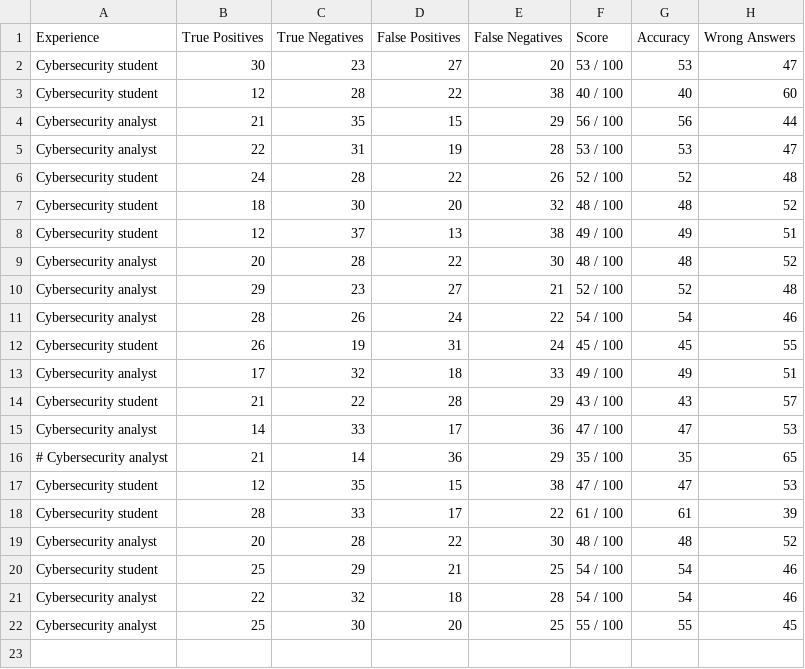
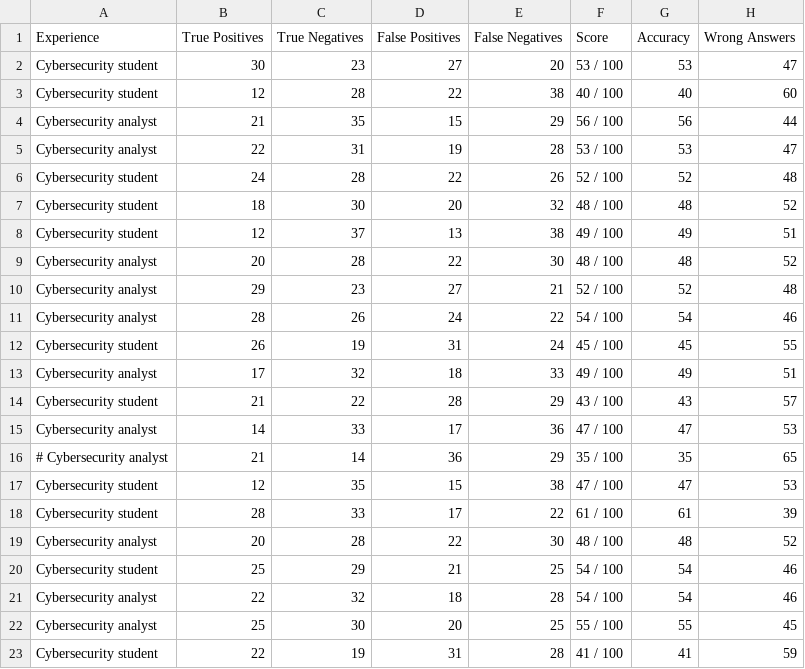
Before and after one commit to zuza571/AI-Generated-CTI, a CSV file: survey/survey_scores.csv, drawn as a sheet; the diff names each change by its address in the sheet, - before the commit and + after, or states it on an @@ line.

```diff
--- a/survey/survey_scores.csv
+++ b/survey/survey_scores.csv
+row 23: Cybersecurity student | 22 | 19 | 31 | 28 | 41 / 100 | 41 | 59
```
Also changed, not shown: 16 other files.
